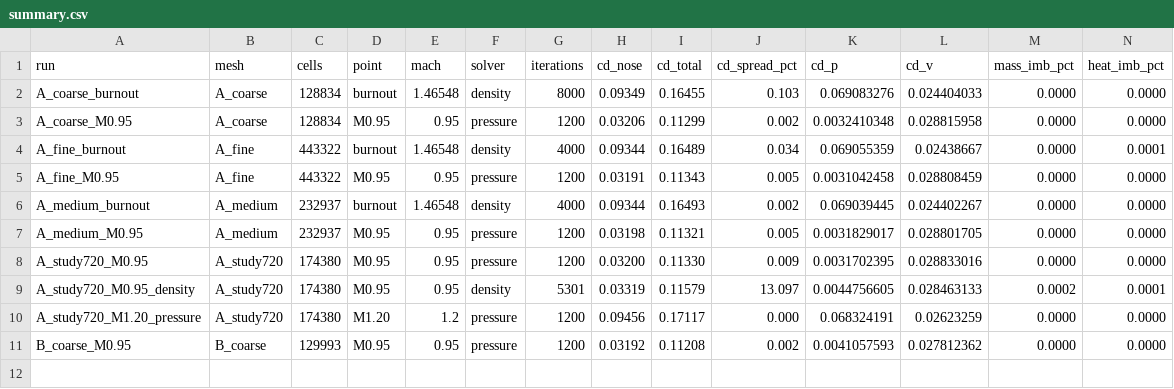
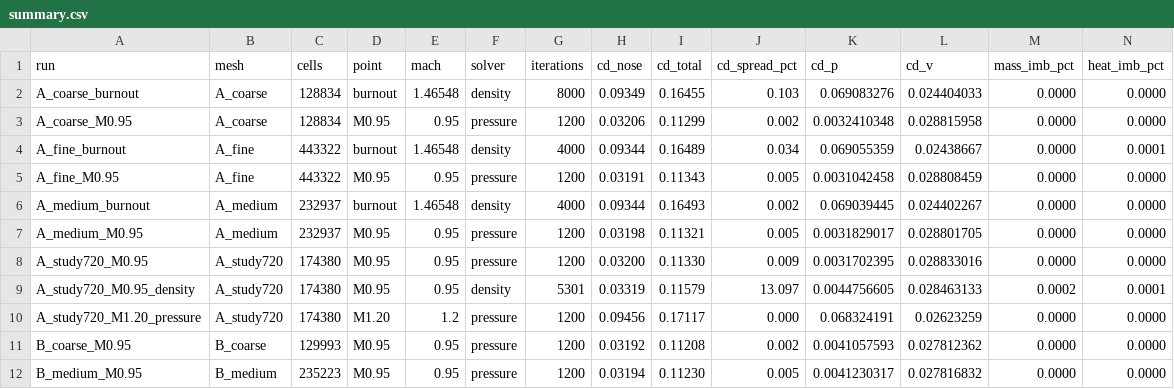
Before and after one commit to Landonowins/weisshorn-nose-cone, a CSV file: ME474/runs/summary.csv, drawn as a sheet; only a part is shown; rows hold the shown columns only; the diff names each change by its address in the sheet, - before the commit and + after, or states it on an @@ line.

```diff
--- a/ME474/runs/summary.csv
+++ b/ME474/runs/summary.csv
+row 12: B_medium_M0.95 | B_medium | 235223 | M0.95 | 0.95 | pressure | 1200 | 0.03194 | 0.11230 | 0.005 | 0.0041230317 | 0.027816832 | 0.0000 | 0.0000
```
Also changed, not shown: 6 other files.
